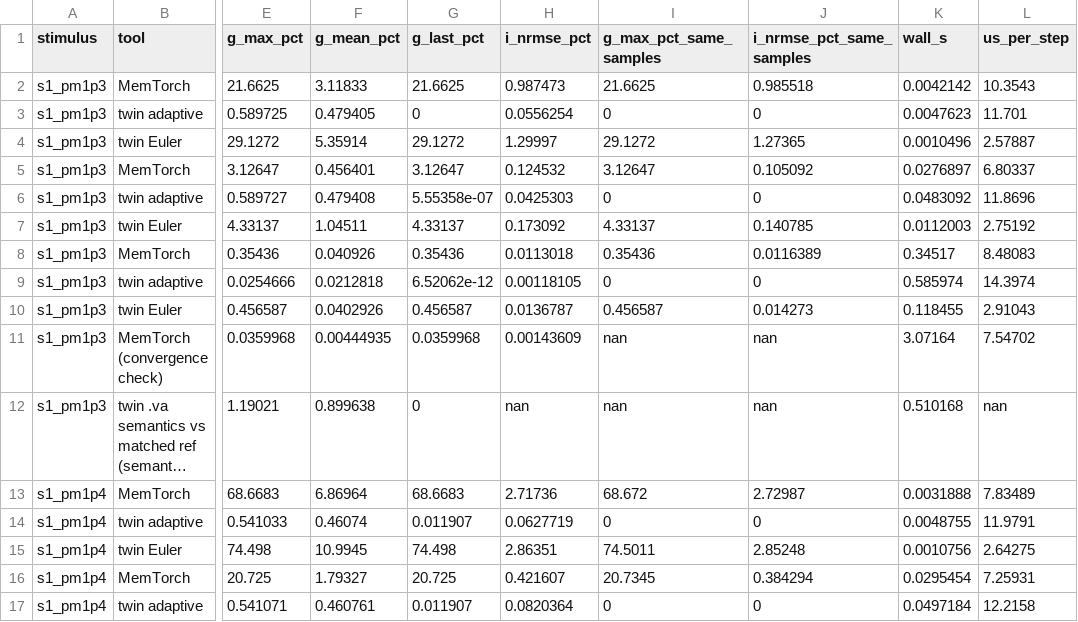
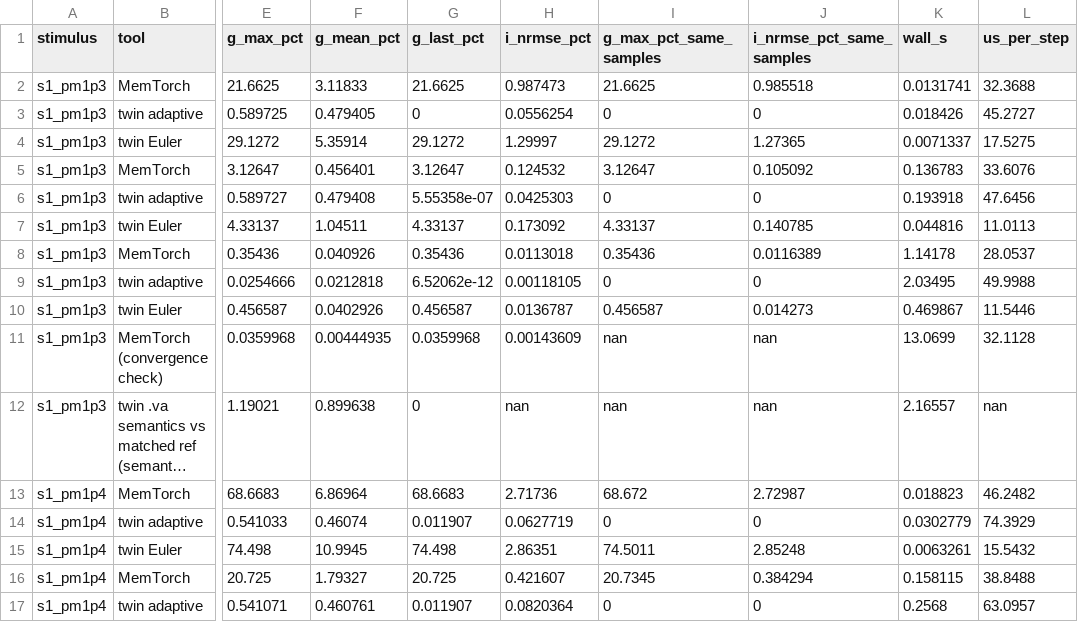
Before and after one commit to mpeyal/neurovat-verilog-tester, a CSV file: validation/data/stanford/memtorch/memtorch_compare.csv, drawn as a sheet; only a part is shown, gaps mark what is left out; long unchanged cells end in …; the diff covers the shown part only; the diff names each change by its address in the sheet, - before the commit and + after, or states it on an @@ line.

Commit message:
memtorch_compare: --spectre-ref-dir also scores MemTorch and the twins against fine-step Spectre runs (Stanford-PKU 1 ps)

```diff
--- a/validation/data/stanford/memtorch/memtorch_compare.csv
+++ b/validation/data/stanford/memtorch/memtorch_compare.csv
-K2 (wall_s): 0.0042142
+K2 (wall_s): 0.0131741
-L2 (us_per_step): 10.3543
+L2 (us_per_step): 32.3688
-K3 (wall_s): 0.0047623
+K3 (wall_s): 0.018426
-L3 (us_per_step): 11.701
+L3 (us_per_step): 45.2727
-K4 (wall_s): 0.0010496
+K4 (wall_s): 0.0071337
-L4 (us_per_step): 2.57887
+L4 (us_per_step): 17.5275
-K5 (wall_s): 0.0276897
+K5 (wall_s): 0.136783
-L5 (us_per_step): 6.80337
+L5 (us_per_step): 33.6076
-K6 (wall_s): 0.0483092
+K6 (wall_s): 0.193918
-L6 (us_per_step): 11.8696
+L6 (us_per_step): 47.6456
-K7 (wall_s): 0.0112003
+K7 (wall_s): 0.044816
-L7 (us_per_step): 2.75192
+L7 (us_per_step): 11.0113
-K8 (wall_s): 0.34517
+K8 (wall_s): 1.14178
-L8 (us_per_step): 8.48083
+L8 (us_per_step): 28.0537
-K9 (wall_s): 0.585974
+K9 (wall_s): 2.03495
-L9 (us_per_step): 14.3974
+L9 (us_per_step): 49.9988
-K10 (wall_s): 0.118455
+K10 (wall_s): 0.469867
-L10 (us_per_step): 2.91043
+L10 (us_per_step): 11.5446
-K11 (wall_s): 3.07164
+K11 (wall_s): 13.0699
-L11 (us_per_step): 7.54702
+L11 (us_per_step): 32.1128
-K12 (wall_s): 0.510168
+K12 (wall_s): 2.16557
-K13 (wall_s): 0.0031888
+K13 (wall_s): 0.018823
-L13 (us_per_step): 7.83489
+L13 (us_per_step): 46.2482
-K14 (wall_s): 0.0048755
+K14 (wall_s): 0.0302779
-L14 (us_per_step): 11.9791
+L14 (us_per_step): 74.3929
-K15 (wall_s): 0.0010756
+K15 (wall_s): 0.0063261
-L15 (us_per_step): 2.64275
+L15 (us_per_step): 15.5432
-K16 (wall_s): 0.0295454
+K16 (wall_s): 0.158115
-L16 (us_per_step): 7.25931
+L16 (us_per_step): 38.8488
-K17 (wall_s): 0.0497184
+K17 (wall_s): 0.2568
-L17 (us_per_step): 12.2158
+L17 (us_per_step): 63.0957
```
Also changed, not shown: 11 edited cells elsewhere in this file, 2 other files.
